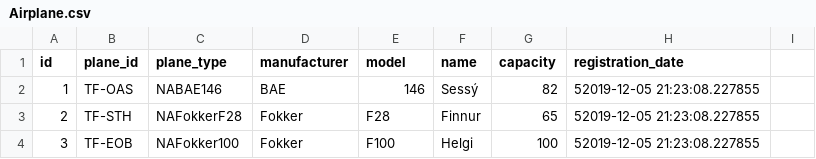
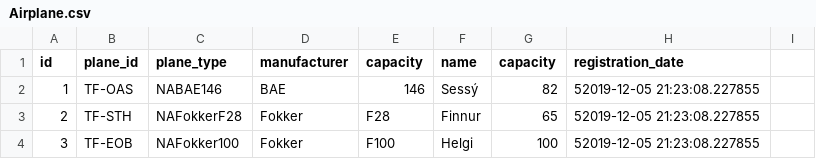
Before and after one commit to heidars19/3ja-vikna-verkefni, a CSV file: program_code/Data/Airplane.csv, drawn as a sheet; only a part is shown.

Commit message:
Model breytt i capacity

```diff
--- a/program_code/Data/Airplane.csv
+++ b/program_code/Data/Airplane.csv
@@ -1,2 +1,2 @@
-id,plane_id,plane_type,manufacturer,model,name,capacity,registration_date
+id,plane_id,plane_type,manufacturer,capacity,name,capacity,registration_date
 1,TF-OAS,NABAE146,BAE,146,Sessý,82,52019-12-05 21:23:08.227855
```
Also changed, not shown: 6 other files.
